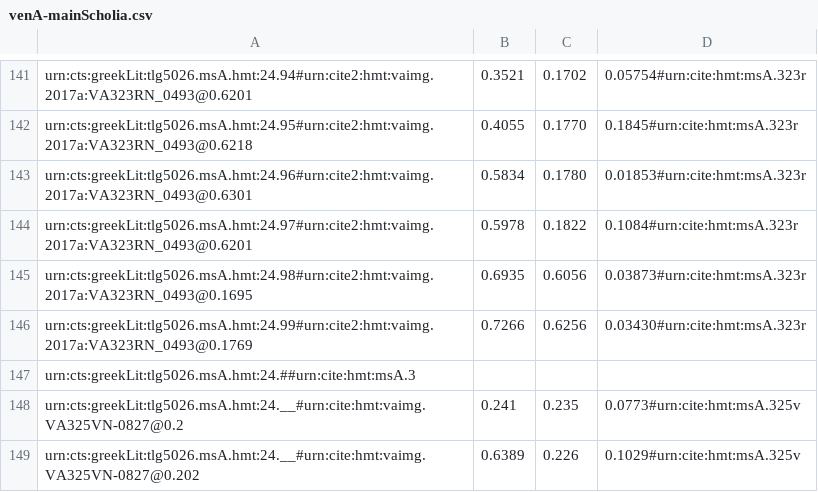
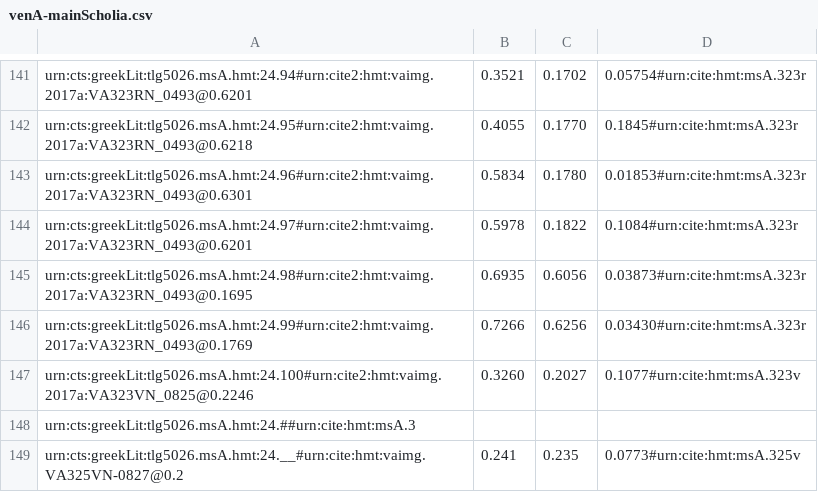
Before and after one commit to hmteditors/il24-all, a CSV file: collections/venA-mainScholia.csv, drawn as a sheet; only a part is shown, gaps mark what is left out; the shorter side is filled out with more unchanged rows.

Commit message:
Update venA-mainScholia.csv

```diff
--- a/collections/venA-mainScholia.csv
+++ b/collections/venA-mainScholia.csv
@@ -146,2 +146,3 @@ urn:cts:greekLit:tlg5026.msA.hmt:24.98#urn:cite2:hmt:vaimg.2017a:VA323RN_0493@0.
 urn:cts:greekLit:tlg5026.msA.hmt:24.99#urn:cite2:hmt:vaimg.2017a:VA323RN_0493@0.1769,0.7266,0.6256,0.03430#urn:cite:hmt:msA.323r
+urn:cts:greekLit:tlg5026.msA.hmt:24.100#urn:cite2:hmt:vaimg.2017a:VA323VN_0825@0.2246,0.3260,0.2027,0.1077#urn:cite:hmt:msA.323v
 urn:cts:greekLit:tlg5026.msA.hmt:24.##urn:cite:hmt:msA.3
```
